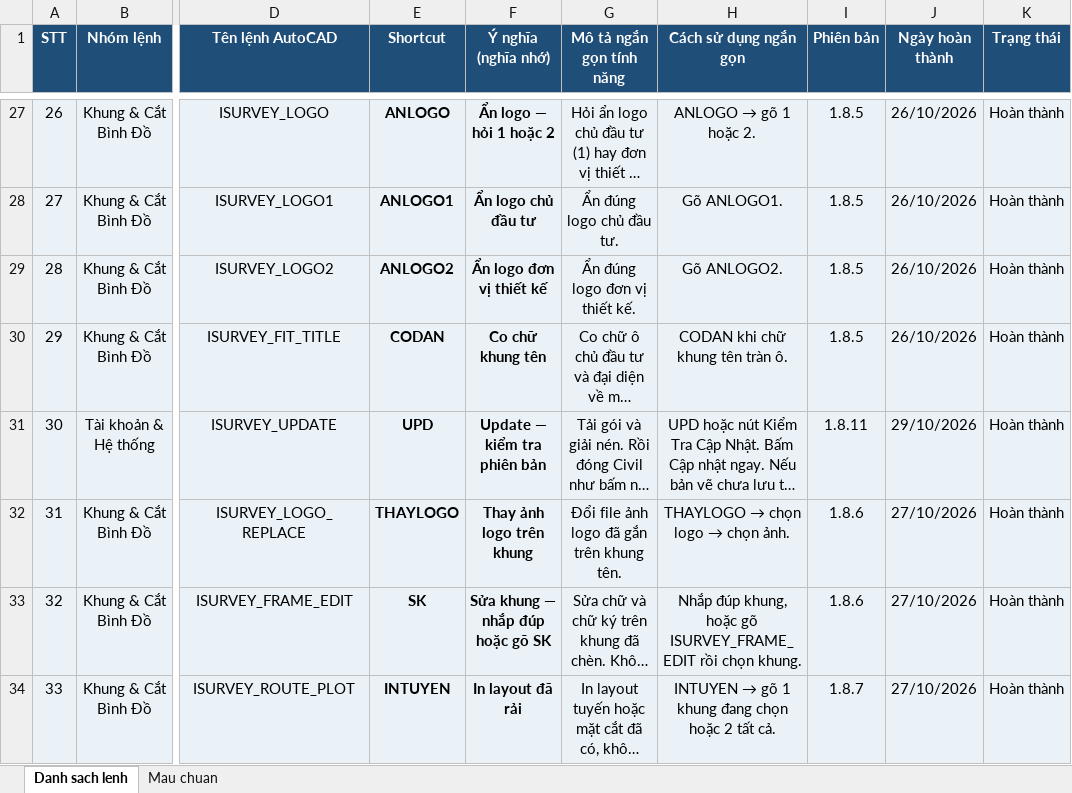
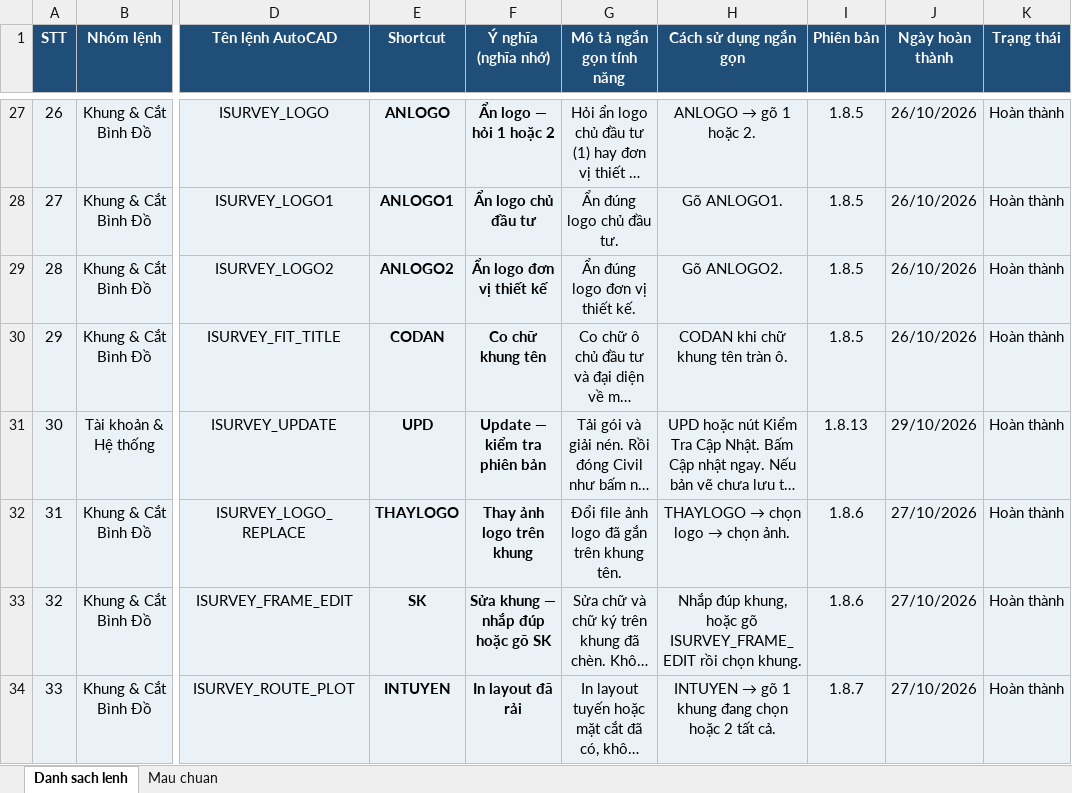
Before and after one commit to iSurvey86/isurvey, an Excel workbook: docs/Danh_sach_lenh_iSurvey.xlsx, sheet Danh sach lenh, drawn as a sheet; only a part is shown, gaps mark what is left out; long unchanged cells end in …; values as stored, in another font and other column widths than the file's, no borders; the diff names each change by its address in the sheet, - before the commit and + after, or states it on an @@ line.

```diff
--- a/docs/Danh_sach_lenh_iSurvey.xlsx (sheet Danh sach lenh)
+++ b/docs/Danh_sach_lenh_iSurvey.xlsx (sheet Danh sach lenh)
-I31 (Phiên bản): 1.8.11
+I31 (Phiên bản): 1.8.13
```
Also changed, not shown: 9 other files.
